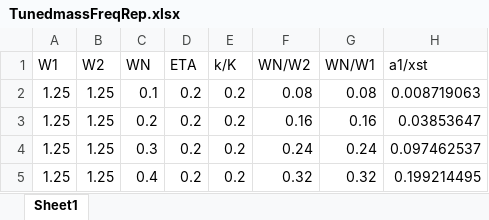
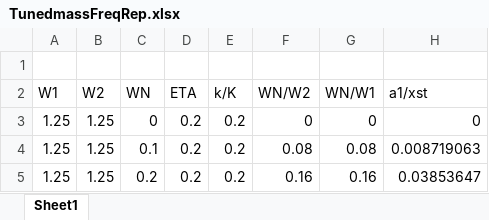
Before and after one commit to notcamelcase01/SeismicDamper, an Excel workbook: TunedmassFreqRep.xlsx, sheet Sheet1, drawn as a sheet; only a part is shown; the shorter side is filled out with more unchanged rows; values as stored, in another font and other column widths than the file's, no borders; charts and pictures not drawn; the diff names each change by its address in the sheet, - before the commit and + after, or states it on an @@ line.

```diff
--- a/TunedmassFreqRep.xlsx (sheet Sheet1)
+++ b/TunedmassFreqRep.xlsx (sheet Sheet1)
+row 1: (empty)
+row 3: 1.25 | 1.25 | 0 | 0.2 | 0.2 | 0 | 0 | 0
```
Also changed, not shown: charts or pictures, 3 other files.
